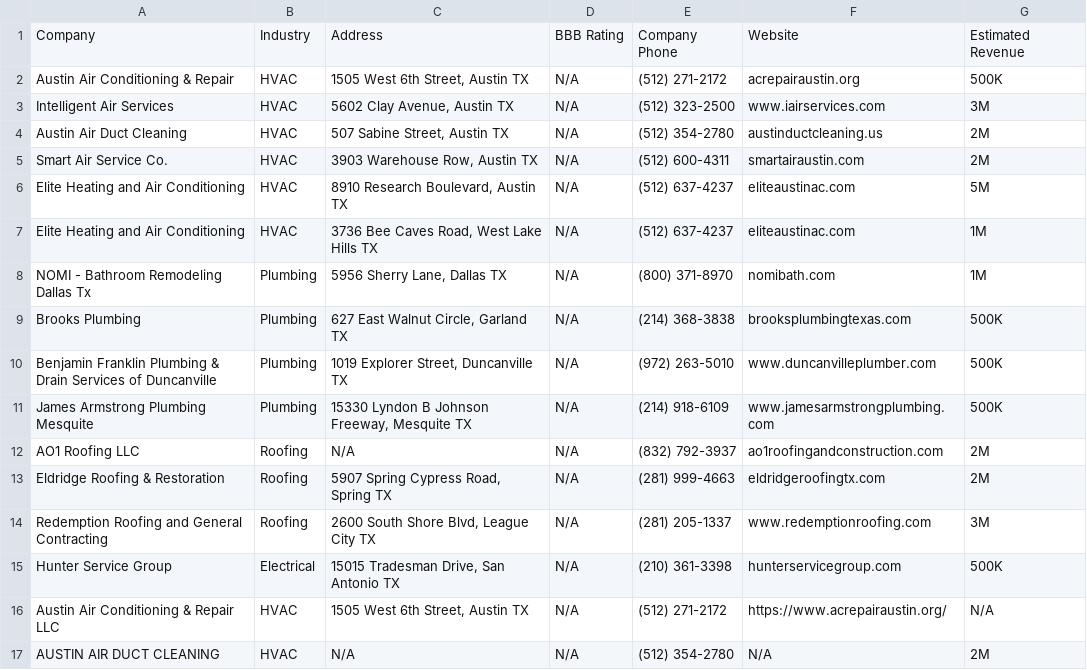
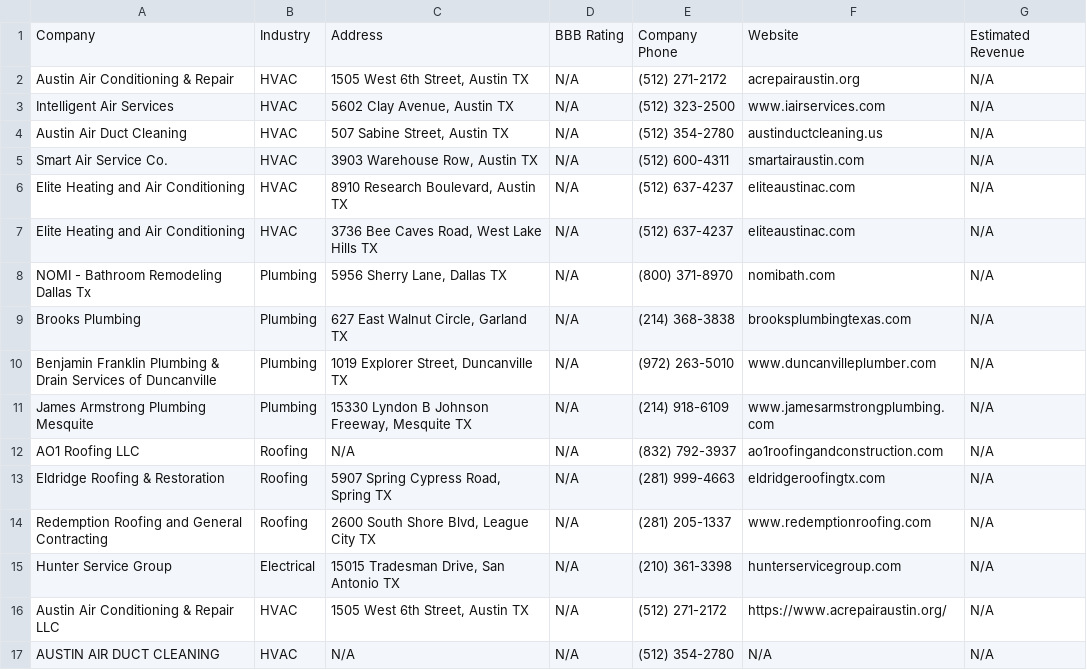
Before and after one commit to xhusnain/caprae-leadradar, a CSV file: public/sample-saasquatch-export.csv, drawn as a sheet.

```diff
--- a/public/sample-saasquatch-export.csv
+++ b/public/sample-saasquatch-export.csv
@@ -1,17 +1,17 @@
 Company,Industry,Address,BBB Rating,Company Phone,Website,Estimated Revenue
-Austin Air Conditioning & Repair,HVAC,"1505 West 6th Street, Austin TX",N/A,(512) 271-2172,acrepairaustin.org,500K
-Intelligent Air Services,HVAC,"5602 Clay Avenue, Austin TX",N/A,(512) 323-2500,www.iairservices.com,3M
-Austin Air Duct Cleaning,HVAC,"507 Sabine Street, Austin TX",N/A,(512) 354-2780,austinductcleaning.us,2M
-Smart Air Service Co.,HVAC,"3903 Warehouse Row, Austin TX",N/A,(512) 600-4311,smartairaustin.com,2M
-Elite Heating and Air Conditioning,HVAC,"8910 Research Boulevard, Austin TX",N/A,(512) 637-4237,eliteaustinac.com,5M
-Elite Heating and Air Conditioning,HVAC,"3736 Bee Caves Road, West Lake Hills TX",N/A,(512) 637-4237,eliteaustinac.com,1M
-NOMI - Bathroom Remodeling Dallas Tx,Plumbing,"5956 Sherry Lane, Dallas TX",N/A,(800) 371-8970,nomibath.com,1M
-Brooks Plumbing,Plumbing,"627 East Walnut Circle, Garland TX",N/A,(214) 368-3838,brooksplumbingtexas.com,500K
-Benjamin Franklin Plumbing & Drain Services of Duncanville,Plumbing,"1019 Explorer Street, Duncanville TX",N/A,(972) 263-5010,www.duncanvilleplumber.com,500K
-James Armstrong Plumbing Mesquite,Plumbing,"15330 Lyndon B Johnson Freeway, Mesquite TX",N/A,(214) 918-6109,www.jamesarmstrongplumbing.com,500K
-AO1 Roofing LLC,Roofing,N/A,N/A,(832) 792-3937,ao1roofingandconstruction.com,2M
-Eldridge Roofing & Restoration,Roofing,"5907 Spring Cypress Road, Spring TX",N/A,(281) 999-4663,eldridgeroofingtx.com,2M
-Redemption Roofing and General Contracting,Roofing,"2600 South Shore Blvd, League City TX",N/A,(281) 205-1337,www.redemptionroofing.com,3M
-Hunter Service Group,Electrical,"15015 Tradesman Drive, San Antonio TX",N/A,(210) 361-3398,hunterservicegroup.com,500K
+Austin Air Conditioning & Repair,HVAC,"1505 West 6th Street, Austin TX",N/A,(512) 271-2172,acrepairaustin.org,N/A
+Intelligent Air Services,HVAC,"5602 Clay Avenue, Austin TX",N/A,(512) 323-2500,www.iairservices.com,N/A
+Austin Air Duct Cleaning,HVAC,"507 Sabine Street, Austin TX",N/A,(512) 354-2780,austinductcleaning.us,N/A
+Smart Air Service Co.,HVAC,"3903 Warehouse Row, Austin TX",N/A,(512) 600-4311,smartairaustin.com,N/A
+Elite Heating and Air Conditioning,HVAC,"8910 Research Boulevard, Austin TX",N/A,(512) 637-4237,eliteaustinac.com,N/A
+Elite Heating and Air Conditioning,HVAC,"3736 Bee Caves Road, West Lake Hills TX",N/A,(512) 637-4237,eliteaustinac.com,N/A
+NOMI - Bathroom Remodeling Dallas Tx,Plumbing,"5956 Sherry Lane, Dallas TX",N/A,(800) 371-8970,nomibath.com,N/A
+Brooks Plumbing,Plumbing,"627 East Walnut Circle, Garland TX",N/A,(214) 368-3838,brooksplumbingtexas.com,N/A
+Benjamin Franklin Plumbing & Drain Services of Duncanville,Plumbing,"1019 Explorer Street, Duncanville TX",N/A,(972) 263-5010,www.duncanvilleplumber.com,N/A
+James Armstrong Plumbing Mesquite,Plumbing,"15330 Lyndon B Johnson Freeway, Mesquite TX",N/A,(214) 918-6109,www.jamesarmstrongplumbing.com,N/A
+AO1 Roofing LLC,Roofing,N/A,N/A,(832) 792-3937,ao1roofingandconstruction.com,N/A
+Eldridge Roofing & Restoration,Roofing,"5907 Spring Cypress Road, Spring TX",N/A,(281) 999-4663,eldridgeroofingtx.com,N/A
+Redemption Roofing and General Contracting,Roofing,"2600 South Shore Blvd, League City TX",N/A,(281) 205-1337,www.redemptionroofing.com,N/A
+Hunter Service Group,Electrical,"15015 Tradesman Drive, San Antonio TX",N/A,(210) 361-3398,hunterservicegroup.com,N/A
 Austin Air Conditioning & Repair LLC,HVAC,"1505 West 6th Street, Austin TX",N/A,(512) 271-2172,https://www.acrepairaustin.org/,N/A
-AUSTIN AIR DUCT CLEANING,HVAC,N/A,N/A,(512) 354-2780,N/A,2M
+AUSTIN AIR DUCT CLEANING,HVAC,N/A,N/A,(512) 354-2780,N/A,N/A
```
Also changed, not shown: 4 other files.
